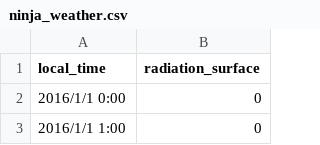
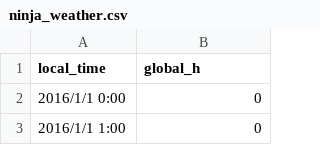
Before and after one commit to Chen-minchang/MY, a CSV file: ninja_weather.csv, drawn as a sheet; only a part is shown.

Commit message:
Update ninja_weather.csv

```diff
--- a/ninja_weather.csv
+++ b/ninja_weather.csv
@@ -1,2 +1,2 @@
-local_time,radiation_surface
+local_time,global_h
 2016/1/1 0:00,0
```
